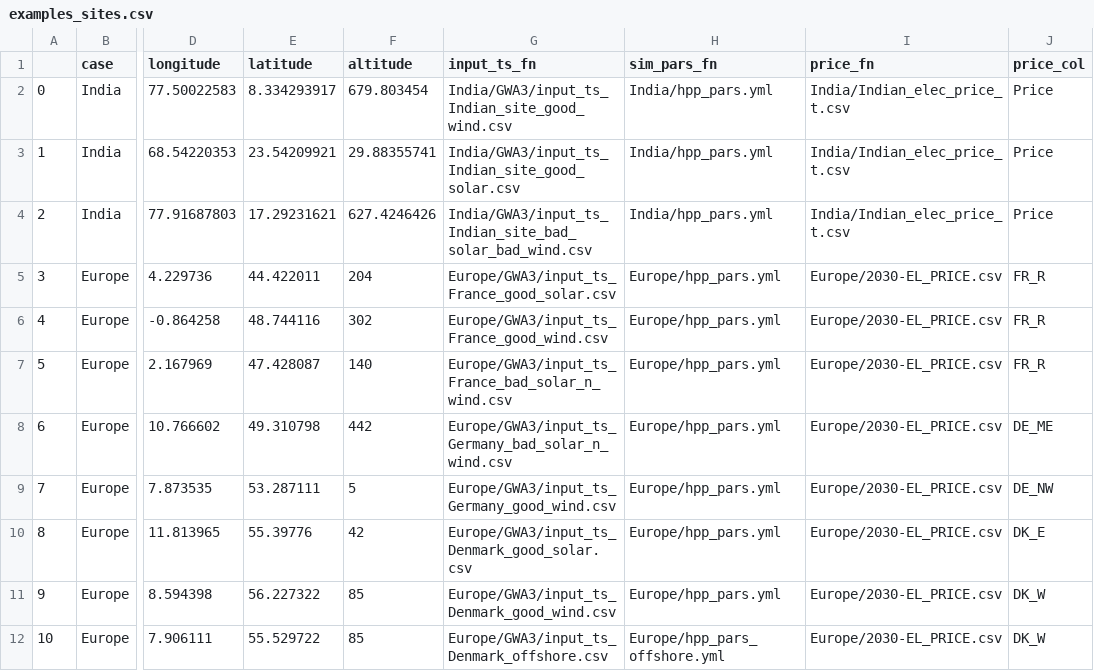
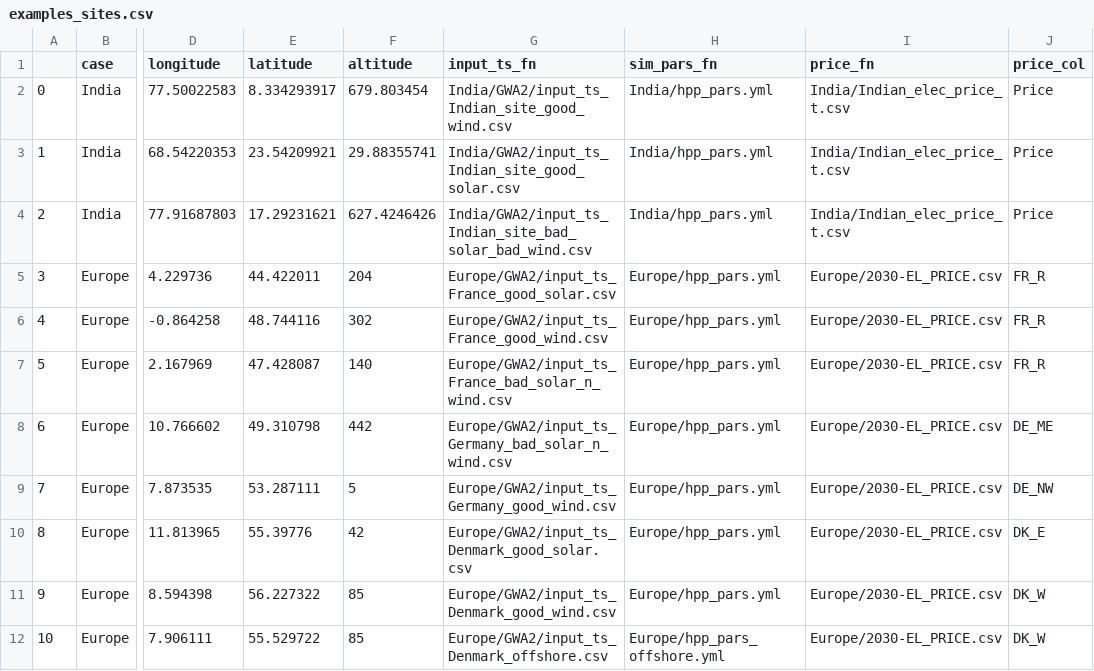
Before and after one commit to MartenDeVries96/hydesign, a CSV file: hydesign/examples/examples_sites.csv, drawn as a sheet; only a part is shown, gaps mark what is left out; the diff names each change by its address in the sheet, - before the commit and + after, or states it on an @@ line.

```diff
--- a/hydesign/examples/examples_sites.csv
+++ b/hydesign/examples/examples_sites.csv
-G2 (input_ts_fn): India/GWA3/input_ts_Indian_site_good_wind.csv
+G2 (input_ts_fn): India/GWA2/input_ts_Indian_site_good_wind.csv
-G3 (input_ts_fn): India/GWA3/input_ts_Indian_site_good_solar.csv
+G3 (input_ts_fn): India/GWA2/input_ts_Indian_site_good_solar.csv
-G4 (input_ts_fn): India/GWA3/input_ts_Indian_site_bad_solar_bad_wind.csv
+G4 (input_ts_fn): India/GWA2/input_ts_Indian_site_bad_solar_bad_wind.csv
-G5 (input_ts_fn): Europe/GWA3/input_ts_France_good_solar.csv
+G5 (input_ts_fn): Europe/GWA2/input_ts_France_good_solar.csv
-G6 (input_ts_fn): Europe/GWA3/input_ts_France_good_wind.csv
+G6 (input_ts_fn): Europe/GWA2/input_ts_France_good_wind.csv
-G7 (input_ts_fn): Europe/GWA3/input_ts_France_bad_solar_n_wind.csv
+G7 (input_ts_fn): Europe/GWA2/input_ts_France_bad_solar_n_wind.csv
-G8 (input_ts_fn): Europe/GWA3/input_ts_Germany_bad_solar_n_wind.csv
+G8 (input_ts_fn): Europe/GWA2/input_ts_Germany_bad_solar_n_wind.csv
-G9 (input_ts_fn): Europe/GWA3/input_ts_Germany_good_wind.csv
+G9 (input_ts_fn): Europe/GWA2/input_ts_Germany_good_wind.csv
-G10 (input_ts_fn): Europe/GWA3/input_ts_Denmark_good_solar.csv
+G10 (input_ts_fn): Europe/GWA2/input_ts_Denmark_good_solar.csv
-G11 (input_ts_fn): Europe/GWA3/input_ts_Denmark_good_wind.csv
+G11 (input_ts_fn): Europe/GWA2/input_ts_Denmark_good_wind.csv
-G12 (input_ts_fn): Europe/GWA3/input_ts_Denmark_offshore.csv
+G12 (input_ts_fn): Europe/GWA2/input_ts_Denmark_offshore.csv
```
Also changed, not shown: 32 other files.
